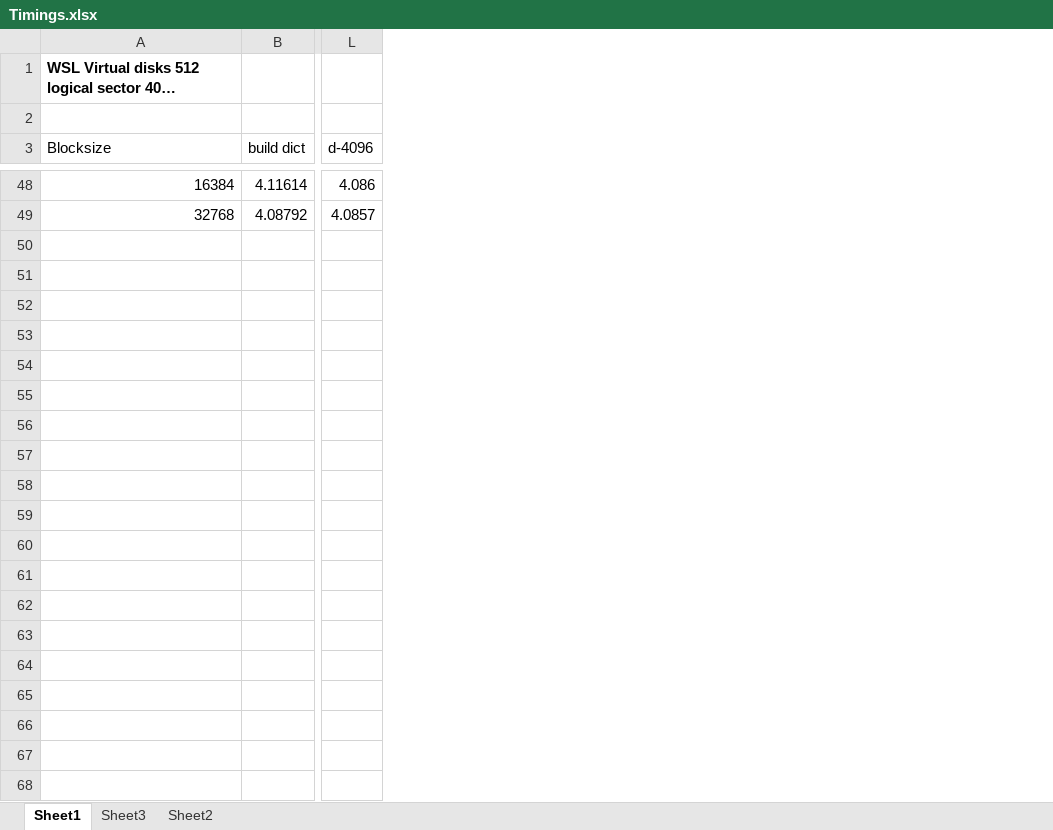
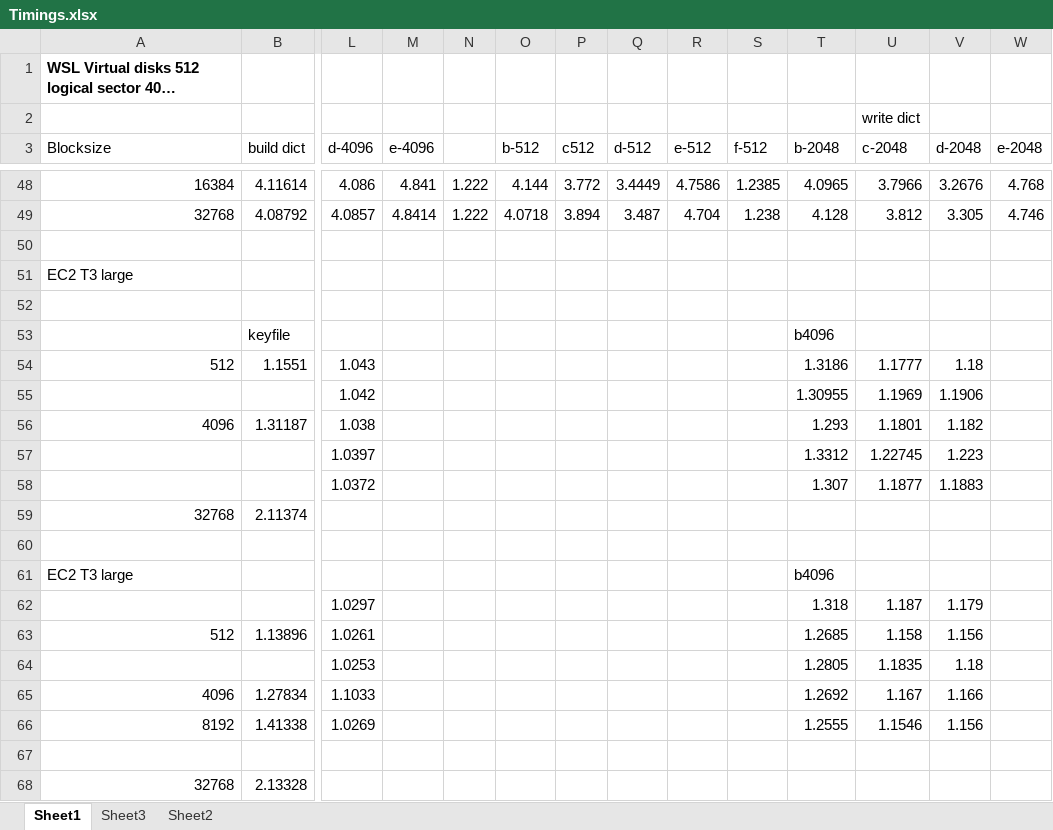
Before and after one commit to glenntu15/BuildVoterDatabase, an Excel workbook: Timings.xlsx, sheet Sheet1, drawn as a sheet; only a part is shown, gaps mark what is left out; long unchanged cells end in …; values as stored, in another font and other column widths than the file's, no borders; rows hold the shown columns only; the diff covers the shown part only; the diff names each change by its address in the sheet, - before the commit and + after, or states it on an @@ line.

Commit message:
more timings

```diff
--- a/Timings.xlsx (sheet Sheet1)
+++ b/Timings.xlsx (sheet Sheet1)
@@ column M (e-4096) unhidden, rows 48-49: 4.841 | 4.8414 @@
@@ column N unhidden, rows 48-49: 1.222 | 1.222 @@
@@ column O (b-512) unhidden, rows 48-49: 4.144 | 4.0718 @@
@@ column P (c512) unhidden, rows 48-49: 3.772 | 3.894 @@
@@ column Q (d-512) unhidden, rows 48-49: 3.4449 | 3.487 @@
@@ column R (e-512) unhidden, rows 48-49: 4.7586 | 4.704 @@
@@ column S (f-512) unhidden, rows 48-49: 1.2385 | 1.238 @@
@@ column T (b-2048) unhidden, rows 48-49: 4.0965 | 4.128 @@
@@ column U (c-2048) unhidden, row 2: write dict; rows 48-49: 3.7966 | 3.812 @@
@@ column V (d-2048) unhidden, rows 48-49: 3.2676 | 3.305 @@
@@ column W (e-2048) unhidden, rows 48-49: 4.768 | 4.746 @@
+row 50: (empty)
+row 51: EC2 T3 large
+row 52: (empty)
+row 53:  | keyfile |  |  |  |  |  |  |  |  | b4096
+row 54: 512 | 1.1551 | 1.043 |  |  |  |  |  |  |  | 1.3186 | 1.1777 | 1.18
+row 55:  |  | 1.042 |  |  |  |  |  |  |  | 1.30955 | 1.1969 | 1.1906
+row 56: 4096 | 1.31187 | 1.038 |  |  |  |  |  |  |  | 1.293 | 1.1801 | 1.182
+row 57:  |  | 1.0397 |  |  |  |  |  |  |  | 1.3312 | 1.22745 | 1.223
+row 58:  |  | 1.0372 |  |  |  |  |  |  |  | 1.307 | 1.1877 | 1.1883
+row 59: 32768 | 2.11374
+row 60: (empty)
+row 61: EC2 T3 large |  |  |  |  |  |  |  |  |  | b4096
+row 62:  |  | 1.0297 |  |  |  |  |  |  |  | 1.318 | 1.187 | 1.179
+row 63: 512 | 1.13896 | 1.0261 |  |  |  |  |  |  |  | 1.2685 | 1.158 | 1.156
+row 64:  |  | 1.0253 |  |  |  |  |  |  |  | 1.2805 | 1.1835 | 1.18
+row 65: 4096 | 1.27834 | 1.1033 |  |  |  |  |  |  |  | 1.2692 | 1.167 | 1.166
+row 66: 8192 | 1.41338 | 1.0269 |  |  |  |  |  |  |  | 1.2555 | 1.1546 | 1.156
+row 67: (empty)
+row 68: 32768 | 2.13328
```
Also changed, not shown: 1 added row, 1 removed row and 22 edited cells elsewhere in this sheet.
